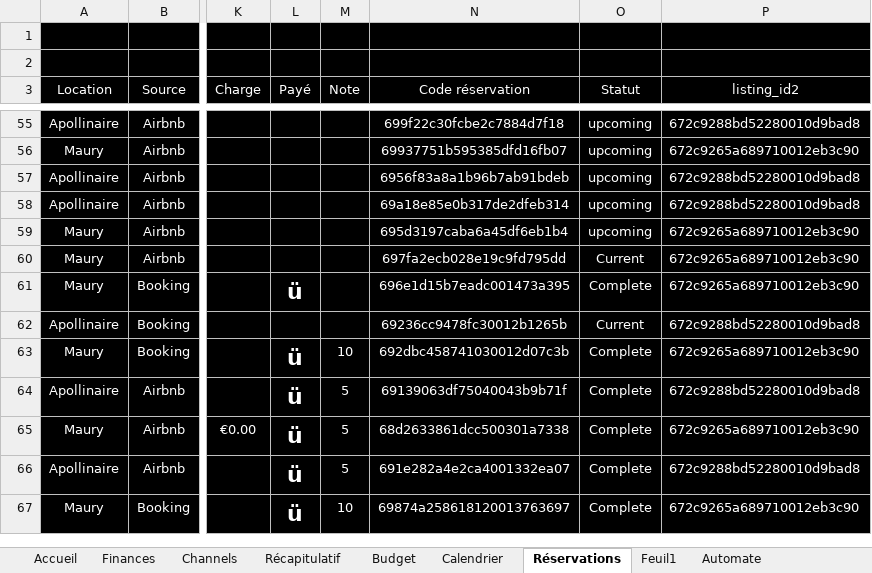
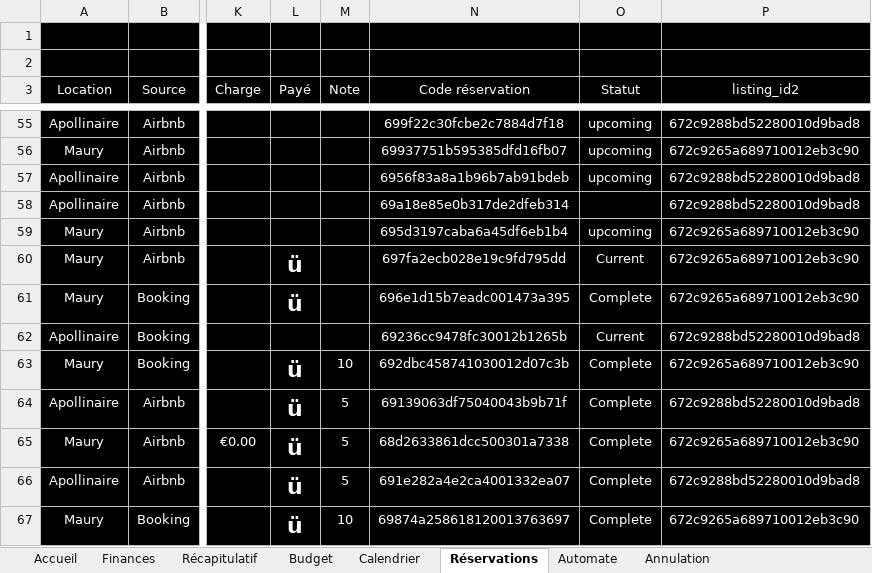
Before and after one commit to ctricaud/LLM, an Excel workbook: Suivi réservations 2026.xlsm, sheet Réservations, drawn as a sheet; only a part is shown, gaps mark what is left out; values as stored, in another font and other column widths than the file's, no borders; charts and pictures and table styles not drawn; the diff names each change by its address in the sheet, - before the commit and + after, or states it on an @@ line.

```diff
--- a/Suivi réservations 2026.xlsm (sheet Réservations)
+++ b/Suivi réservations 2026.xlsm (sheet Réservations)
-sheet tab: Feuil1
+sheet tab: Annulation
@@ sheet tab hidden: Channels @@
@@ sheet tab order changed: Accueil | Finances | Récapitulatif | Budget | Calendrier | Réservations | Automate | Annulation @@
-O58 (Statut): upcoming
+O58 (Statut): (empty)
-L60 (Payé): (empty)
+L60 (Payé): ü
```
Also changed, not shown: sheet Annulation, sheet Calendrier, sheet Récapitulatif, sheet Accueil, sheet Automate, hidden cells, charts or pictures.
